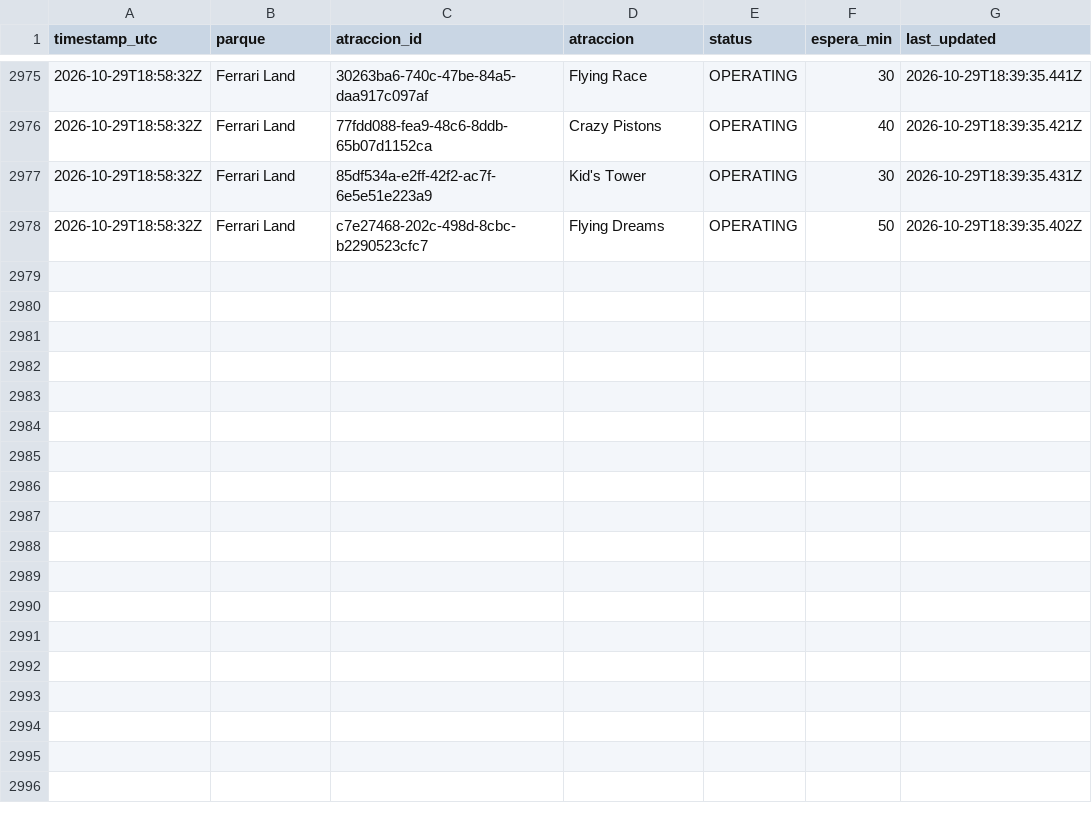
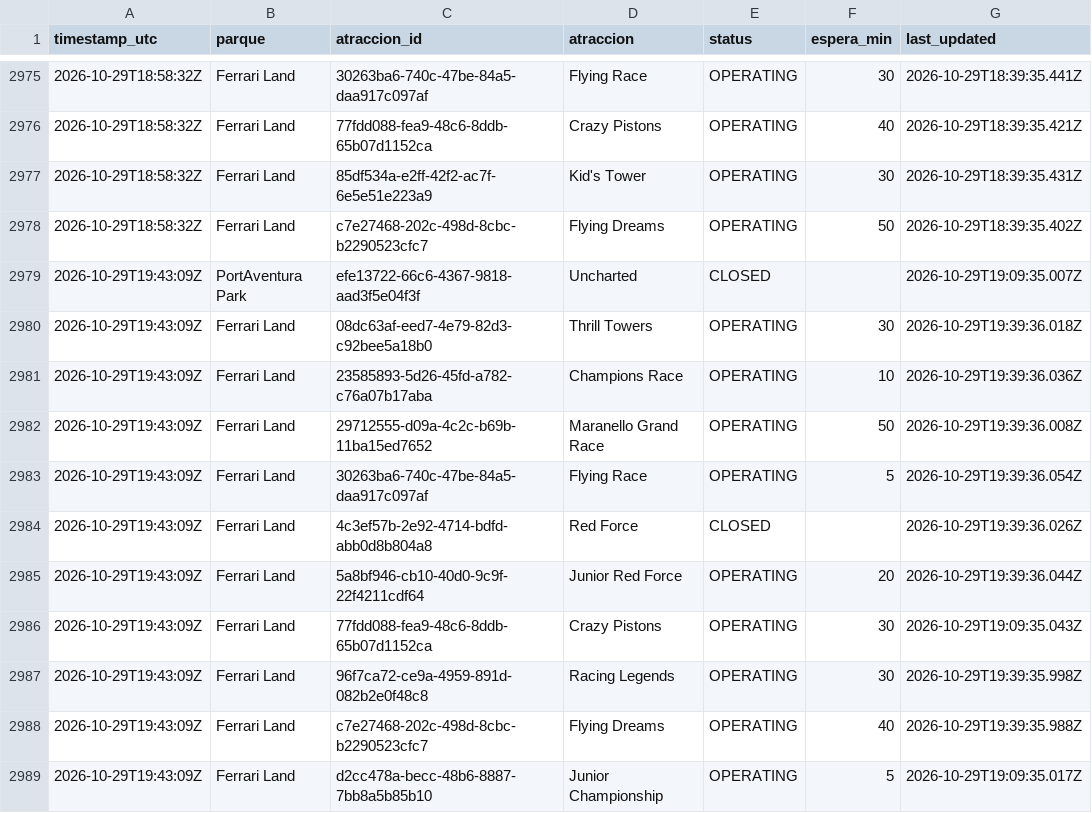
Before and after one commit to ridehunters/colas-portaventura, a CSV file: data/historico/colas_2026-10.csv, drawn as a sheet; only a part is shown, gaps mark what is left out.

```diff
--- a/data/historico/colas_2026-10.csv
+++ b/data/historico/colas_2026-10.csv
@@ -2978 +2978,12 @@ timestamp_utc,parque,atraccion_id,atraccion,status,espera_min,last_updated
 2026-10-29T18:58:32Z,Ferrari Land,c7e27468-202c-498d-8cbc-b2290523cfc7,Flying Dreams,OPERATING,50,2026-10-29T18:39:35.402Z
+2026-10-29T19:43:09Z,PortAventura Park,efe13722-66c6-4367-9818-aad3f5e04f3f,Uncharted,CLOSED,,2026-10-29T19:09:35.007Z
+2026-10-29T19:43:09Z,Ferrari Land,08dc63af-eed7-4e79-82d3-c92bee5a18b0,Thrill Towers,OPERATING,30,2026-10-29T19:39:36.018Z
+2026-10-29T19:43:09Z,Ferrari Land,23585893-5d26-45fd-a782-c76a07b17aba,Champions Race,OPERATING,10,2026-10-29T19:39:36.036Z
+2026-10-29T19:43:09Z,Ferrari Land,29712555-d09a-4c2c-b69b-11ba15ed7652,Maranello Grand Race,OPERATING,50,2026-10-29T19:39:36.008Z
+2026-10-29T19:43:09Z,Ferrari Land,30263ba6-740c-47be-84a5-daa917c097af,Flying Race,OPERATING,5,2026-10-29T19:39:36.054Z
+2026-10-29T19:43:09Z,Ferrari Land,4c3ef57b-2e92-4714-bdfd-abb0d8b804a8,Red Force,CLOSED,,2026-10-29T19:39:36.026Z
+2026-10-29T19:43:09Z,Ferrari Land,5a8bf946-cb10-40d0-9c9f-22f4211cdf64,Junior Red Force,OPERATING,20,2026-10-29T19:39:36.044Z
+2026-10-29T19:43:09Z,Ferrari Land,77fdd088-fea9-48c6-8ddb-65b07d1152ca,Crazy Pistons,OPERATING,30,2026-10-29T19:09:35.043Z
+2026-10-29T19:43:09Z,Ferrari Land,96f7ca72-ce9a-4959-891d-082b2e0f48c8,Racing Legends,OPERATING,30,2026-10-29T19:39:35.998Z
+2026-10-29T19:43:09Z,Ferrari Land,c7e27468-202c-498d-8cbc-b2290523cfc7,Flying Dreams,OPERATING,40,2026-10-29T19:39:35.988Z
+2026-10-29T19:43:09Z,Ferrari Land,d2cc478a-becc-48b6-8887-7bb8a5b85b10,Junior Championship,OPERATING,5,2026-10-29T19:09:35.017Z
```
Also changed, not shown: data/historico/queuetimes_2026-10.csv.
